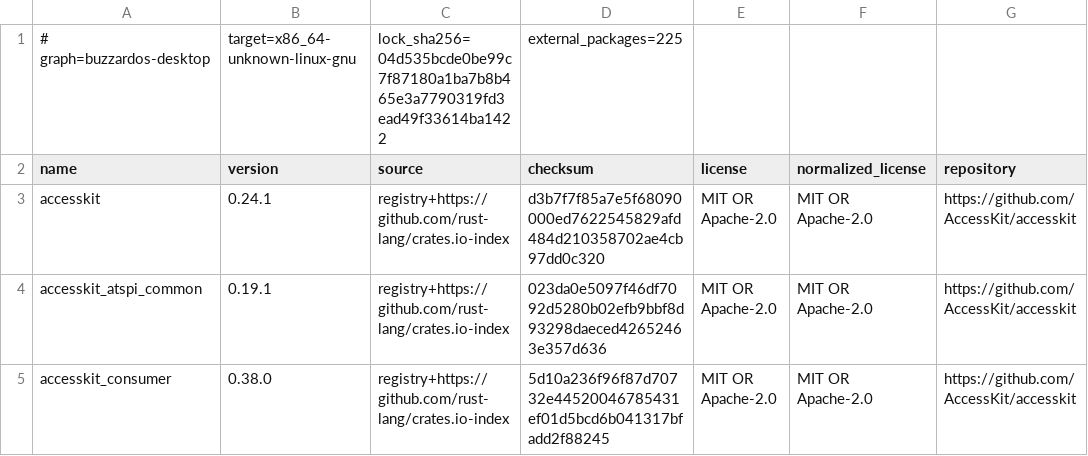
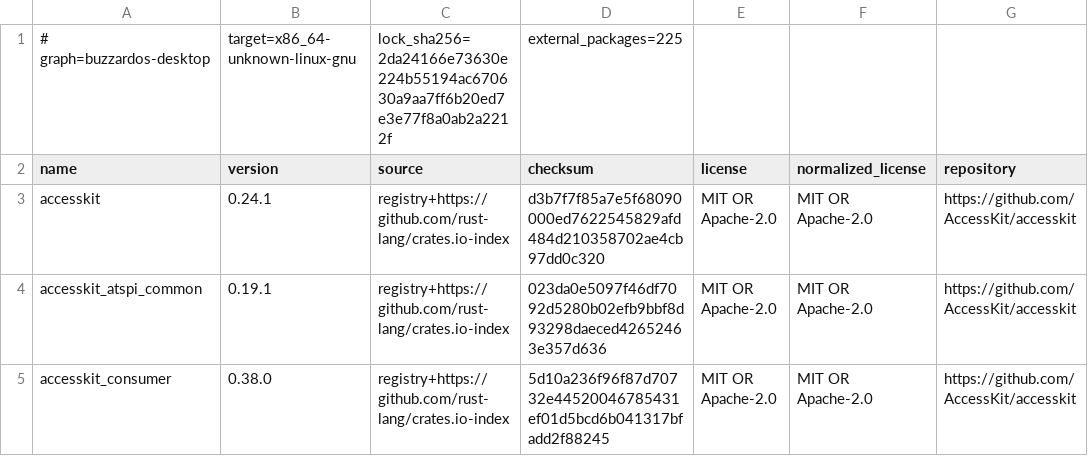
Before and after one commit to openresearchtools/BuzzardOS, a TSV file: LICENSES/generated/cargo-buzzardos-desktop.tsv, drawn as a sheet; only a part is shown; the diff names each change by its address in the sheet, - before the commit and + after, or states it on an @@ line.

```diff
--- a/LICENSES/generated/cargo-buzzardos-desktop.tsv
+++ b/LICENSES/generated/cargo-buzzardos-desktop.tsv
-C1 (source): lock_sha256=04d535bcde0be99c7f87180a1ba7b8b465e3a7790319fd3ead49f33614ba1422
+C1 (source): lock_sha256=2da24166e73630e224b55194ac670630a9aa7ff6b20ed7e3e77f8a0ab2a2212f
```
Also changed, not shown: LICENSES/generated/cargo-buzzardos-guest.tsv, guest/runtime-asset-manifest.tsv, 40 other files.
